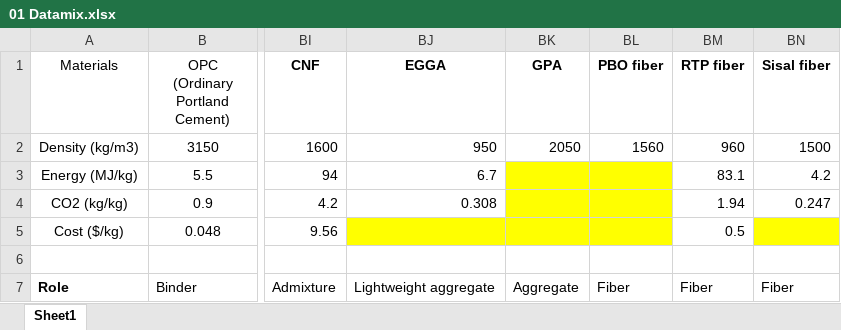
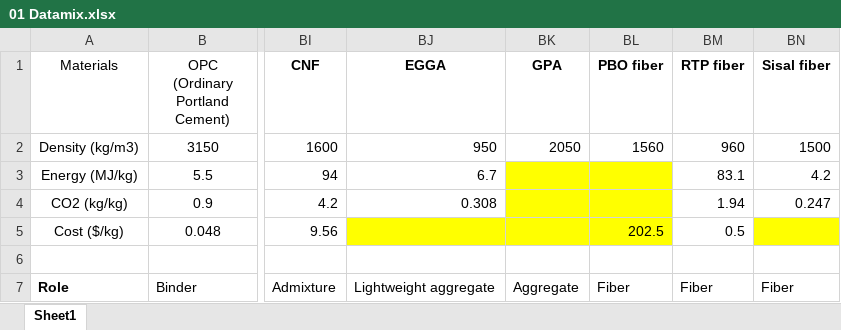
Before and after one commit to conslmhoang/construction-materials-lab, an Excel workbook: 01 Datamix.xlsx, sheet Sheet1, drawn as a sheet; only a part is shown, gaps mark what is left out; values as stored, in another font and other column widths than the file's, no borders; the diff names each change by its address in the sheet, - before the commit and + after, or states it on an @@ line.

```diff
--- a/01 Datamix.xlsx (sheet Sheet1)
+++ b/01 Datamix.xlsx (sheet Sheet1)
-BL5 (PBO fiber): (empty)
+BL5 (PBO fiber): 202.5
```
Also changed, not shown: 14 other files.
